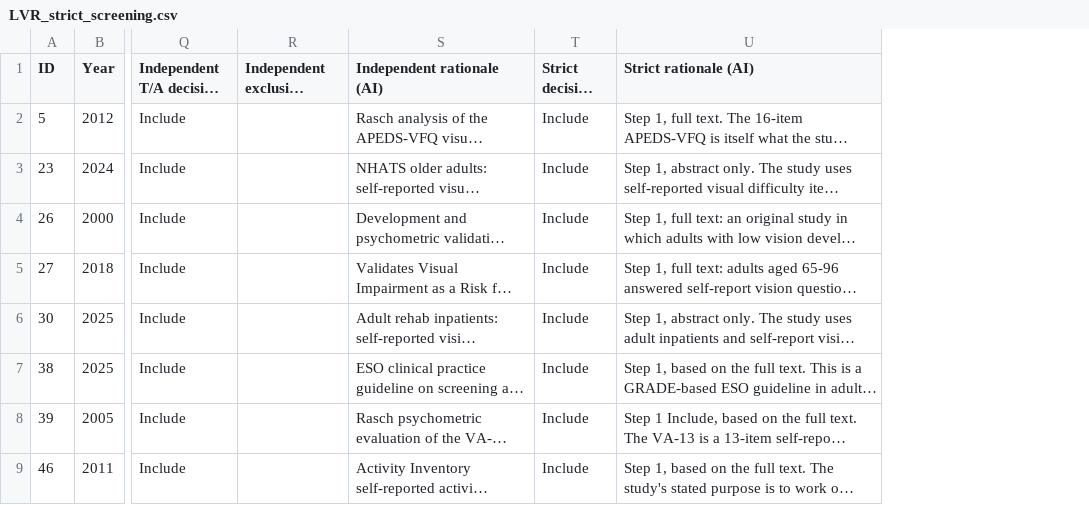
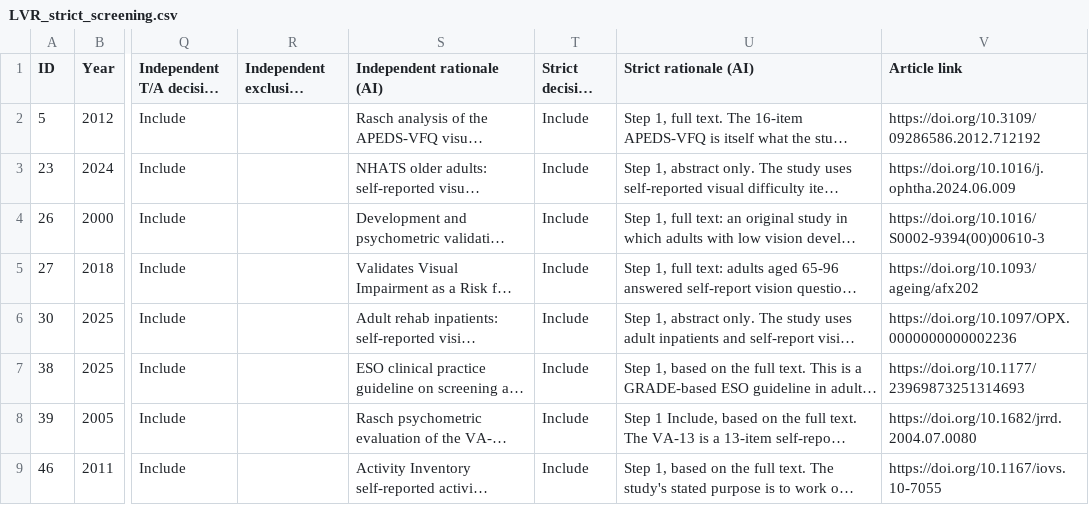
Before and after one commit to andfaulkner/low-vision-rehab-questionnaire, a CSV file: results/LVR_strict_screening.csv, drawn as a sheet; only a part is shown, gaps mark what is left out; long unchanged cells end in …; the diff names each change by its address in the sheet, - before the commit and + after, or states it on an @@ line.

```diff
--- a/results/LVR_strict_screening.csv
+++ b/results/LVR_strict_screening.csv
+column V (Article link), rows 2-9: https://doi.org/10.3109/09286586.2012.712192 | https://doi.org/10.1016/j.ophtha.2024.06.009 | https://doi.org/10.1016/S0002-9394(00)00610-3 | https://doi.org/10.1093/ageing/afx202 | https://doi.org/10.1097/OPX.0000000000002236 | https://doi.org/10.1177/23969873251314693 | https://doi.org/10.1682/jrrd.2004.07.0080 | https://doi.org/10.1167/iovs.10-7055
```
Also changed, not shown: 1 other file.
